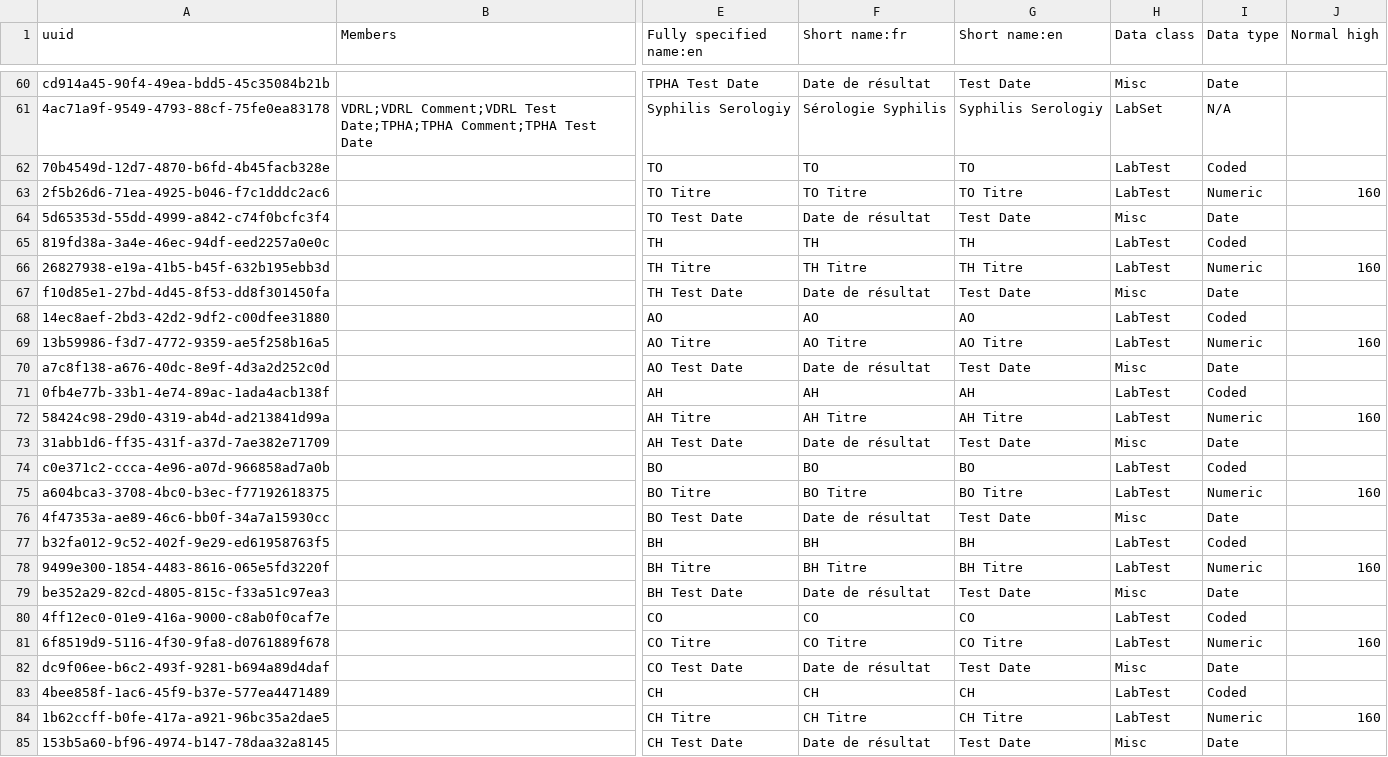
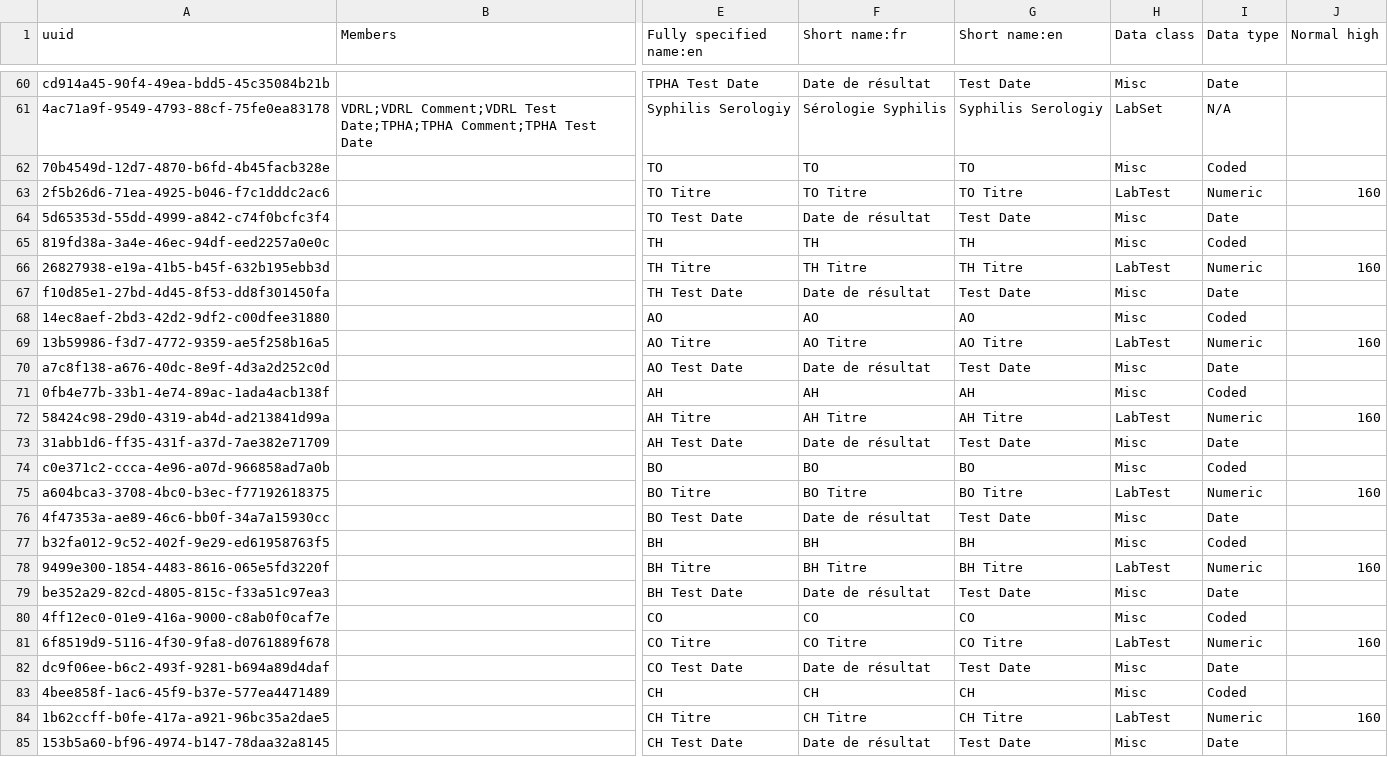
Before and after one commit to jembi/cameroon-bahmni-metadata, a CSV file: configuration/concepts/1003_lab_results_form.csv, drawn as a sheet; only a part is shown, gaps mark what is left out; the diff names each change by its address in the sheet, - before the commit and + after, or states it on an @@ line.

Commit message:
COM-273 Fix Widal Test panel

```diff
--- a/configuration/concepts/1003_lab_results_form.csv
+++ b/configuration/concepts/1003_lab_results_form.csv
-H62 (Data class): LabTest
+H62 (Data class): Misc
-H65 (Data class): LabTest
+H65 (Data class): Misc
-H68 (Data class): LabTest
+H68 (Data class): Misc
-H71 (Data class): LabTest
+H71 (Data class): Misc
-H74 (Data class): LabTest
+H74 (Data class): Misc
-H77 (Data class): LabTest
+H77 (Data class): Misc
-H80 (Data class): LabTest
+H80 (Data class): Misc
-H83 (Data class): LabTest
+H83 (Data class): Misc
```
Also changed, not shown: configuration/concepts/1004_all_orderables.csv.
